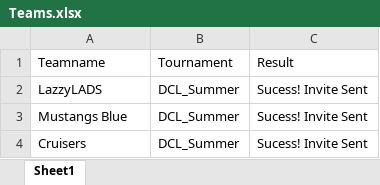
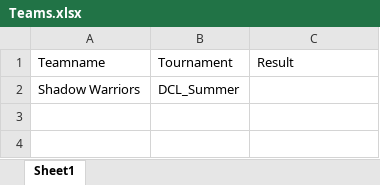
Before and after one commit to arunkumarasokan/PUA2019, an Excel workbook: SportsInviter/Data/Input/Teams.xlsx, sheet Sheet1, drawn as a sheet; values as stored, in another font and other column widths than the file's, no borders; removed rows and columns are numbered as before the commit, all else as after; the diff names each change by its address in the sheet, - before the commit and + after, or states it on an @@ line.

```diff
--- a/SportsInviter/Data/Input/Teams.xlsx (sheet Sheet1)
+++ b/SportsInviter/Data/Input/Teams.xlsx (sheet Sheet1)
-row 2: LazzyLADS | DCL_Summer | Sucess! Invite Sent
-row 3: Mustangs Blue | DCL_Summer | Sucess! Invite Sent
-row 4: Cruisers | DCL_Summer | Sucess! Invite Sent
+row 2: Shadow Warriors | DCL_Summer
```
Also changed, not shown: SportsInviter/Data/Input/LazzyLADS/PlayerDetails.xlsx, SportsInviter/Data/Input/Mustangs Blue/PlayerDetails.xlsx, 13 other files.
